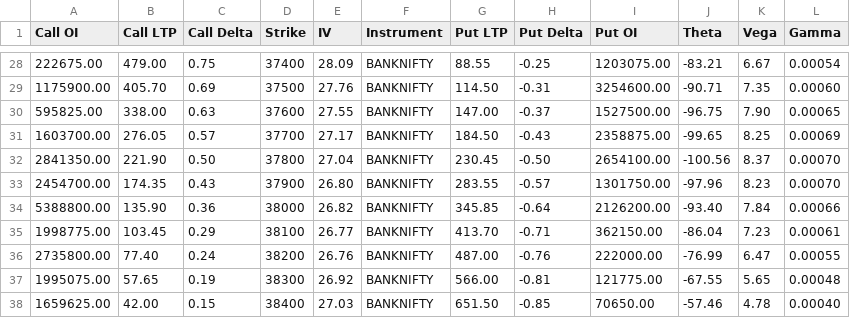
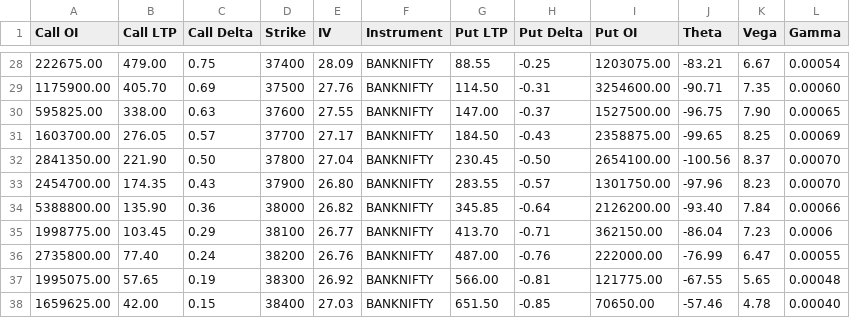
Before and after one commit to Dhananjay-B/Option-Chain-Analysis, a CSV file: demo_csv.csv, drawn as a sheet; only a part is shown, gaps mark what is left out.

Commit message:
Demo .csv File

```diff
--- a/demo_csv.csv
+++ b/demo_csv.csv
@@ -34,3 +34,3 @@ Call OI,Call LTP,Call Delta,Strike,IV,Instrument,Put LTP,Put Delta,Put OI,Theta,
 5388800.00,135.90,0.36,38000,26.82,BANKNIFTY,345.85,-0.64,2126200.00,-93.40,7.84,0.00066
-1998775.00,103.45,0.29,38100,26.77,BANKNIFTY,413.70,-0.71,362150.00,-86.04,7.23,0.00061
+1998775.00,103.45,0.29,38100,26.77,BANKNIFTY,413.70,-0.71,362150.00,-86.04,7.23,0.0006
 2735800.00,77.40,0.24,38200,26.76,BANKNIFTY,487.00,-0.76,222000.00,-76.99,6.47,0.00055
```
